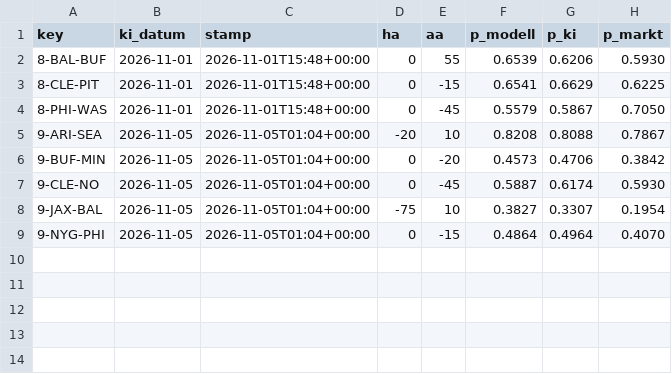
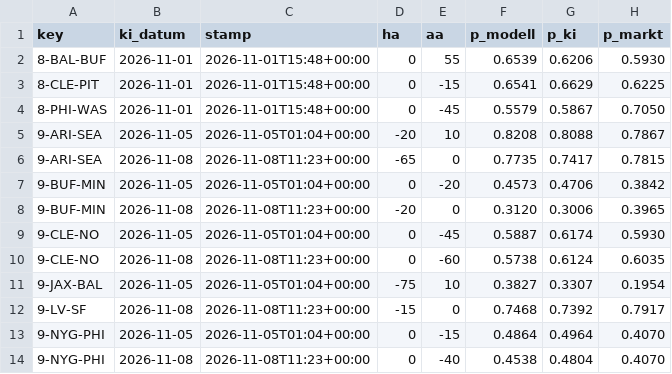
Before and after one commit to Cako18/gridiron-data, a CSV file: data/ki_bewegung.csv, drawn as a sheet; the diff names each change by its address in the sheet, - before the commit and + after, or states it on an @@ line.

```diff
--- a/data/ki_bewegung.csv
+++ b/data/ki_bewegung.csv
+row 6: 9-ARI-SEA | 2026-11-08 | 2026-11-08T11:23+00:00 | -65 | 0 | 0.7735 | 0.7417 | 0.7815
+row 8: 9-BUF-MIN | 2026-11-08 | 2026-11-08T11:23+00:00 | -20 | 0 | 0.3120 | 0.3006 | 0.3965
+row 10: 9-CLE-NO | 2026-11-08 | 2026-11-08T11:23+00:00 | 0 | -60 | 0.5738 | 0.6124 | 0.6035
+row 12: 9-LV-SF | 2026-11-08 | 2026-11-08T11:23+00:00 | -15 | 0 | 0.7468 | 0.7392 | 0.7917
+row 14: 9-NYG-PHI | 2026-11-08 | 2026-11-08T11:23+00:00 | 0 | -40 | 0.4538 | 0.4804 | 0.4070
```
Also changed, not shown: data/elo_history.csv, data/line_history.csv, 5 other files.
